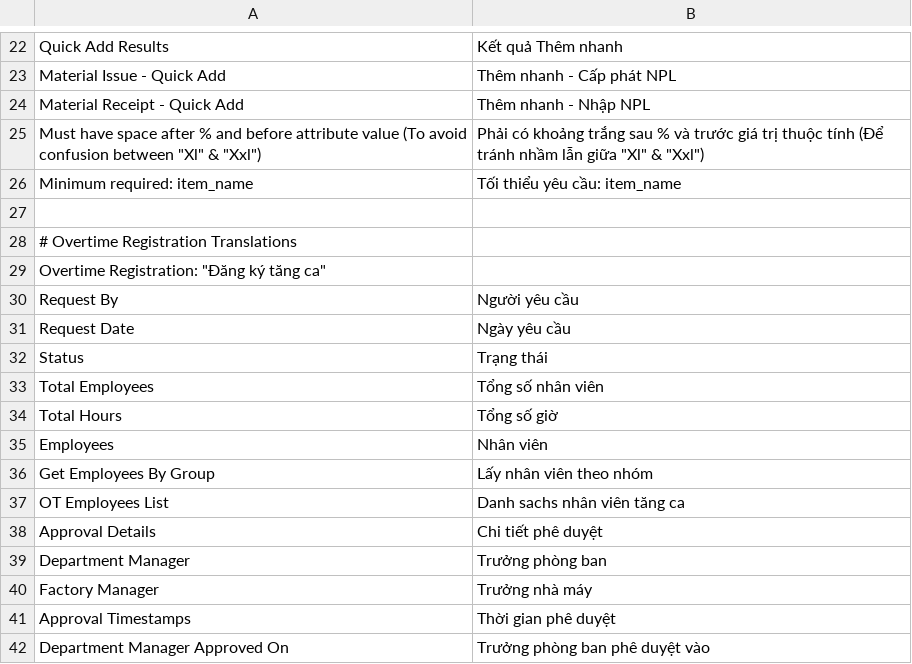
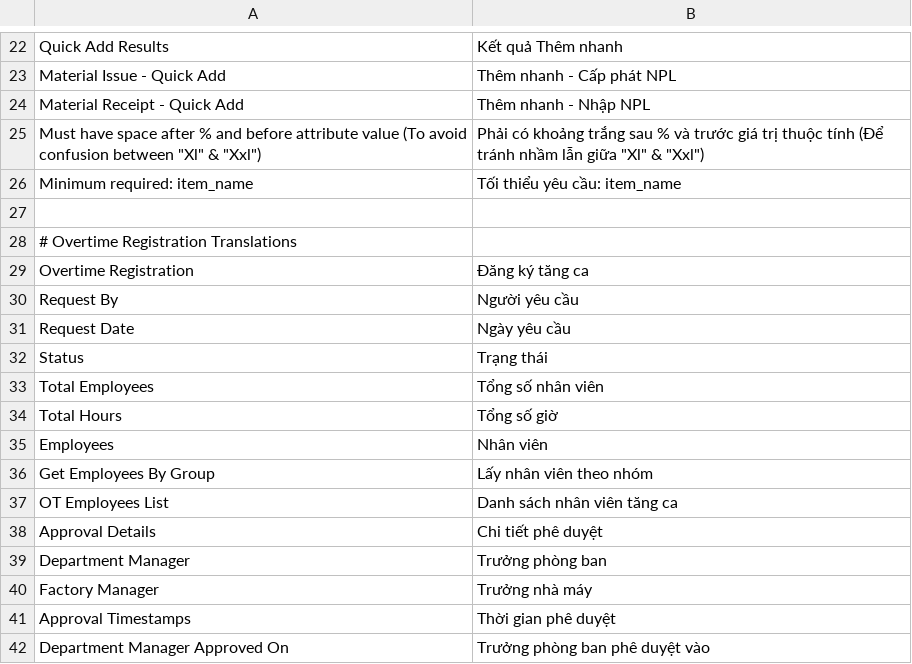
Before and after one commit to nguyenson-toray/customize_erpnext, a CSV file: customize_erpnext/translations/vi.csv, drawn as a sheet; only a part is shown, gaps mark what is left out; the diff covers the shown part only.

Commit message:
Overtime, Shift Registration : Translate, add registered_groups (sum all group) , permission

```diff
--- a/customize_erpnext/translations/vi.csv
+++ b/customize_erpnext/translations/vi.csv
@@ -28,3 +28,3 @@ Minimum required: item_name,Tối thiểu yêu cầu: item_name
 # Overtime Registration Translations
-"Overtime Registration": "Đăng ký tăng ca"
+"Overtime Registration","Đăng ký tăng ca"
 "Request By","Người yêu cầu"
@@ -36,3 +36,3 @@ Minimum required: item_name,Tối thiểu yêu cầu: item_name
 "Get Employees By Group","Lấy nhân viên theo nhóm"
-"OT Employees List","Danh sachs nhân viên tăng ca"
+"OT Employees List","Danh sách nhân viên tăng ca"
 "Approval Details","Chi tiết phê duyệt"
```
Also changed, not shown: 29 added rows elsewhere in this file, 9 other files.
